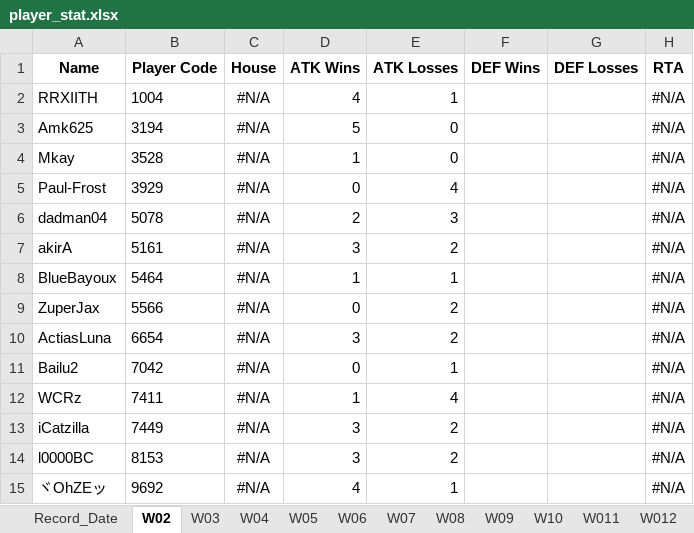
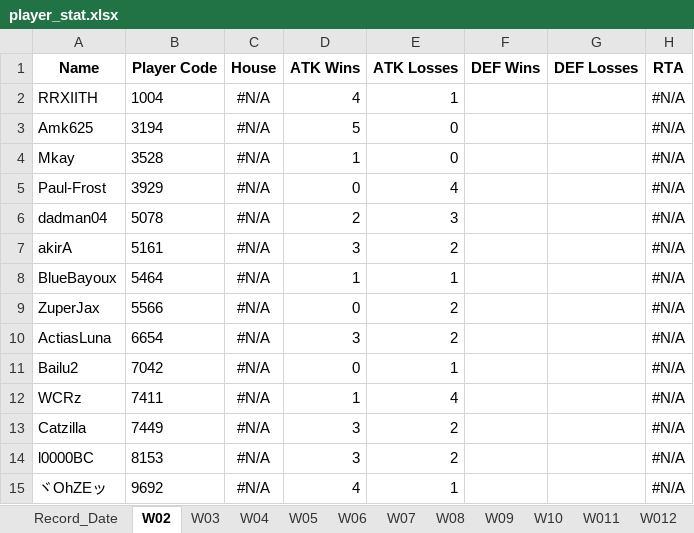
Before and after one commit to game-gomamon/gvgplaner, an Excel workbook: data/player_stat.xlsx, sheet W02, drawn as a sheet; values as stored, in another font and other column widths than the file's, no borders; the diff names each change by its address in the sheet, - before the commit and + after, or states it on an @@ line.

```diff
--- a/data/player_stat.xlsx (sheet W02)
+++ b/data/player_stat.xlsx (sheet W02)
-A13 (Name): iCatzilla
+A13 (Name): Catzilla
```
Also changed, not shown: sheet Record_Date, sheet W014, sheet W03, sheet W04, sheet W05, sheet W06, 10 more sheets, other sheet tabs, Member.xlsx, data/master.xlsx, 2 other files.
